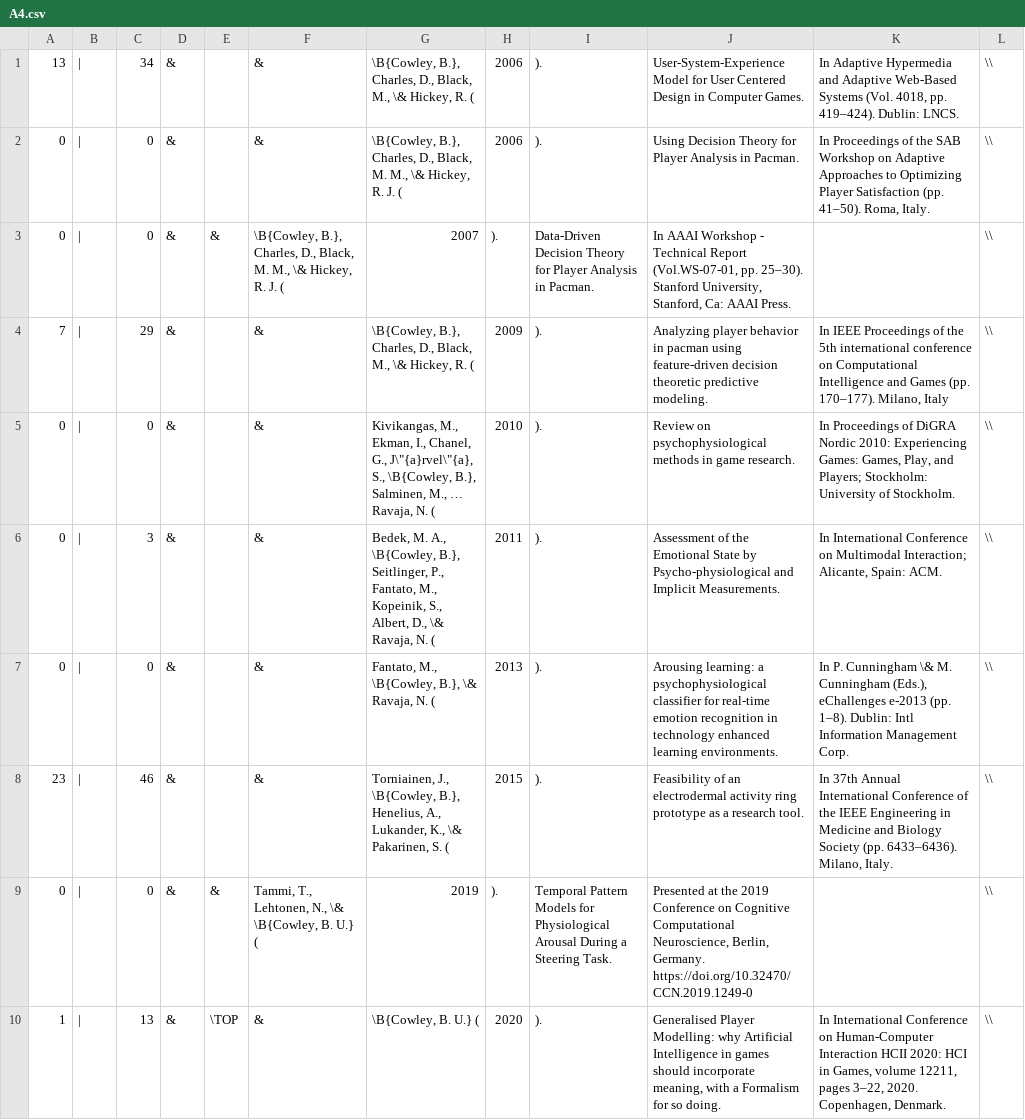
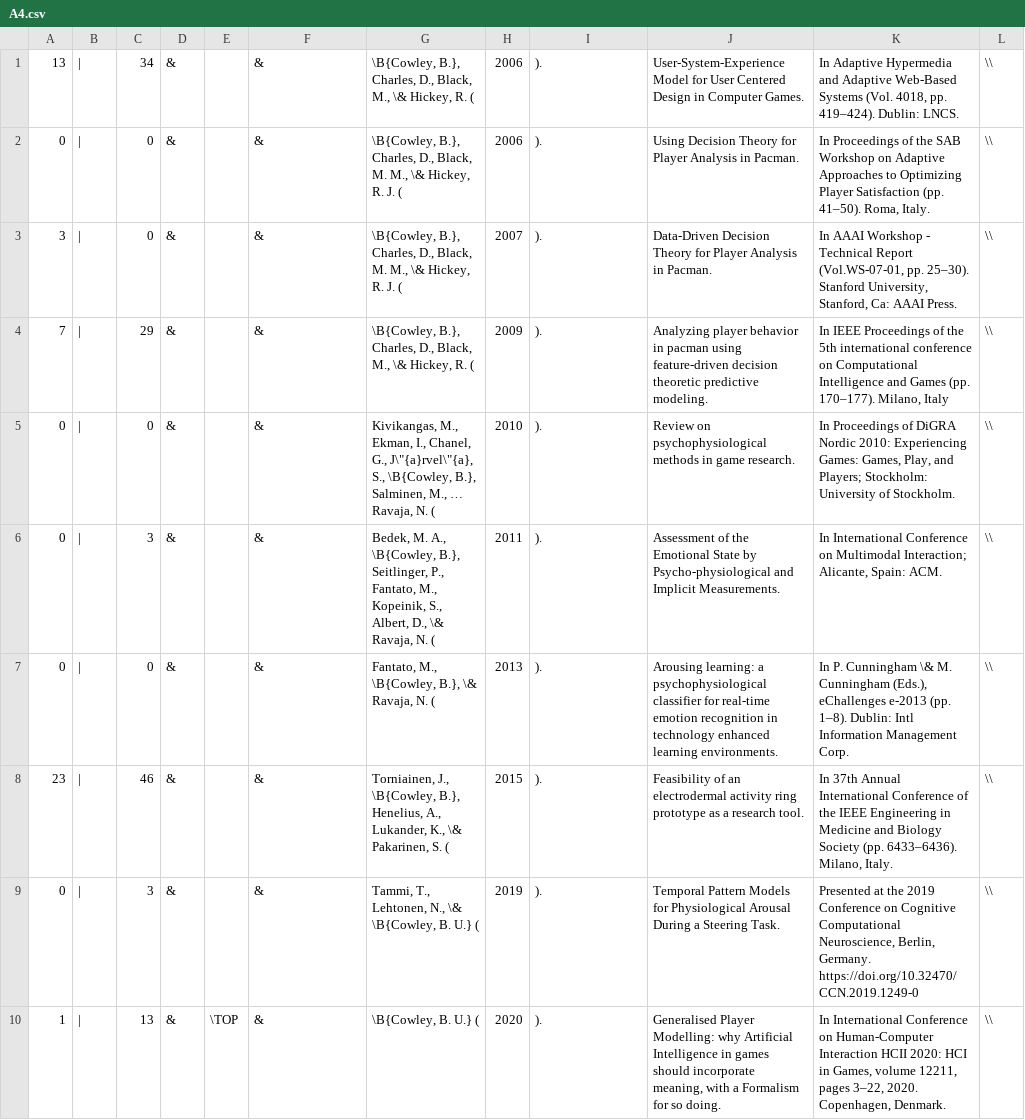
Before and after one commit to zenBen/citation-management, a CSV file: gen/A4.csv, drawn as a sheet; only a part is shown.

```diff
--- a/gen/A4.csv
+++ b/gen/A4.csv
@@ -2,3 +2,3 @@
 0	|	0	&		&	\B{Cowley, B.}, Charles, D., Black, M. M., \& Hickey, R. J. (	2006	). 	Using Decision Theory for Player Analysis in Pacman. 	In Proceedings of the SAB Workshop on Adaptive Approaches to Optimizing Player Satisfaction (pp. 41–50). Roma, Italy.	\\
-0	|	0	&	&	\B{Cowley, B.}, Charles, D., Black, M. M., \& Hickey, R. J. (	2007	). 	Data-Driven Decision Theory for Player Analysis in Pacman. 	In AAAI Workshop - Technical Report (Vol.WS-07-01, pp. 25–30). Stanford University, Stanford, Ca: AAAI Press.		\\
+3	|	0	&		&	\B{Cowley, B.}, Charles, D., Black, M. M., \& Hickey, R. J. (	2007	). 	Data-Driven Decision Theory for Player Analysis in Pacman. 	In AAAI Workshop - Technical Report (Vol.WS-07-01, pp. 25–30). Stanford University, Stanford, Ca: AAAI Press.	\\
 7	|	29	&		&	\B{Cowley, B.}, Charles, D., Black, M., \& Hickey, R. (	2009	). 	Analyzing player behavior in pacman using feature-driven decision theoretic predictive modeling. 	In IEEE Proceedings of the 5th international conference on Computational Intelligence and Games (pp. 170–177). Milano, Italy	\\
@@ -8,3 +8,3 @@
 23	|	46	&		&	Torniainen, J., \B{Cowley, B.}, Henelius, A., Lukander, K., \& Pakarinen, S. (	2015	). 	Feasibility of an electrodermal activity ring prototype as a research tool. 	In 37th Annual International Conference of the IEEE Engineering in Medicine and Biology Society (pp. 6433–6436). Milano, Italy.	\\
-0	|	0	&	&	Tammi, T., Lehtonen, N., \& \B{Cowley, B. U.} (	2019	).	Temporal Pattern Models for Physiological Arousal During a Steering Task.	Presented at the 2019 Conference on Cognitive Computational Neuroscience, Berlin, Germany. https://doi.org/10.32470/CCN.2019.1249-0		\\
+0	|	3	&		&	Tammi, T., Lehtonen, N., \& \B{Cowley, B. U.} (	2019	).	Temporal Pattern Models for Physiological Arousal During a Steering Task.	Presented at the 2019 Conference on Cognitive Computational Neuroscience, Berlin, Germany. https://doi.org/10.32470/CCN.2019.1249-0	\\
 1	|	13	&	\TOP	&	\B{Cowley, B. U.} (	2020	).	Generalised Player Modelling: why Artificial Intelligence in games should incorporate meaning, with a Formalism for so doing.	In International Conference on Human-Computer Interaction HCII 2020: HCI in Games, volume 12211, pages 3–22, 2020. Copenhagen, Denmark.	\\
```
Also changed, not shown: gen/A1.csv, orig/A1orig.csv, 4 other files.
